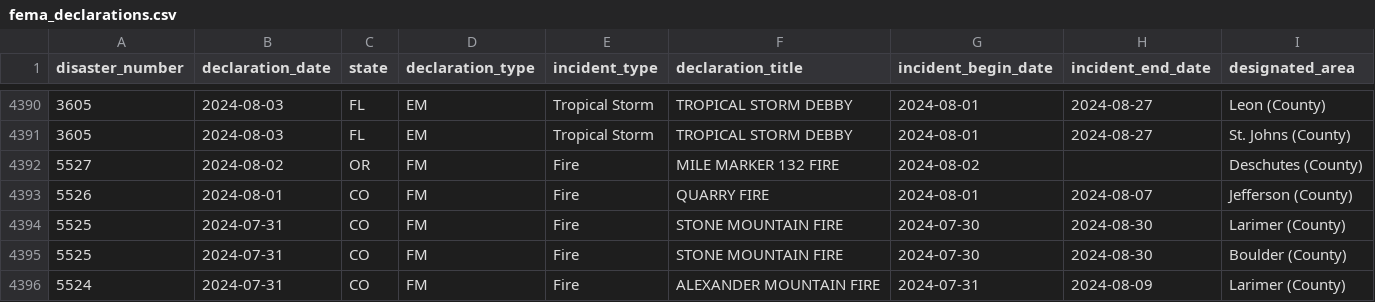
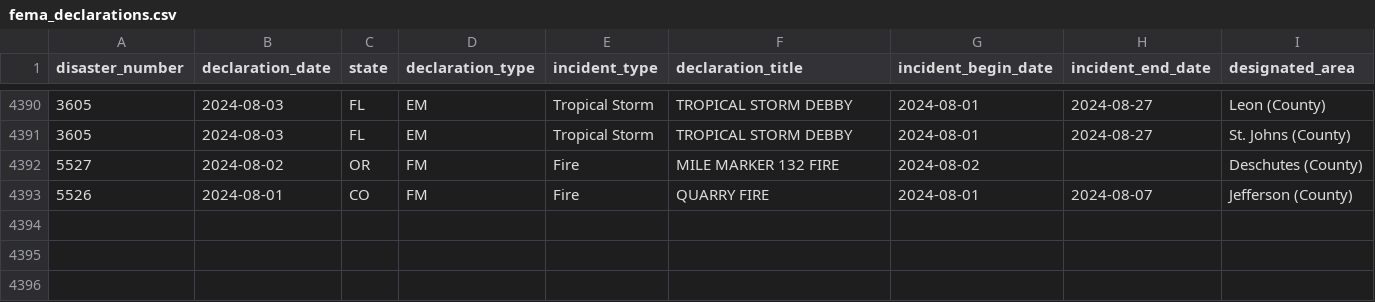
Before and after one commit to lukefm3/plankind, a CSV file: processed_data/fema_declarations.csv, drawn as a sheet; only a part is shown, gaps mark what is left out; the diff names each change by its address in the sheet, - before the commit and + after, or states it on an @@ line.

```diff
--- a/processed_data/fema_declarations.csv
+++ b/processed_data/fema_declarations.csv
-row 4394: 5525 | 2024-07-31 | CO | FM | Fire | STONE MOUNTAIN FIRE | 2024-07-30 | 2024-08-30 | Larimer (County)
-row 4395: 5525 | 2024-07-31 | CO | FM | Fire | STONE MOUNTAIN FIRE | 2024-07-30 | 2024-08-30 | Boulder (County)
-row 4396: 5524 | 2024-07-31 | CO | FM | Fire | ALEXANDER MOUNTAIN FIRE | 2024-07-31 | 2024-08-09 | Larimer (County)
```
Also changed, not shown: website/data/fema_declarations.csv, 2 other files.
